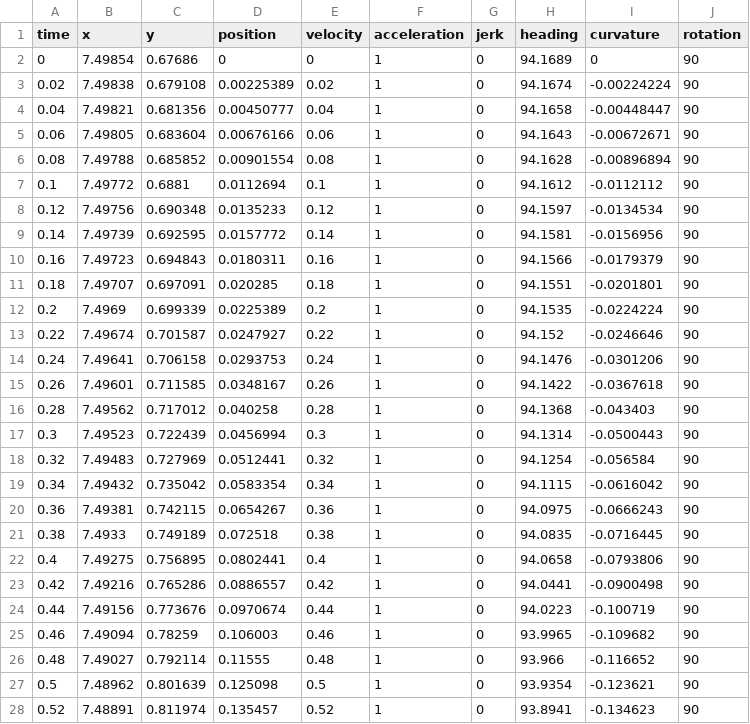
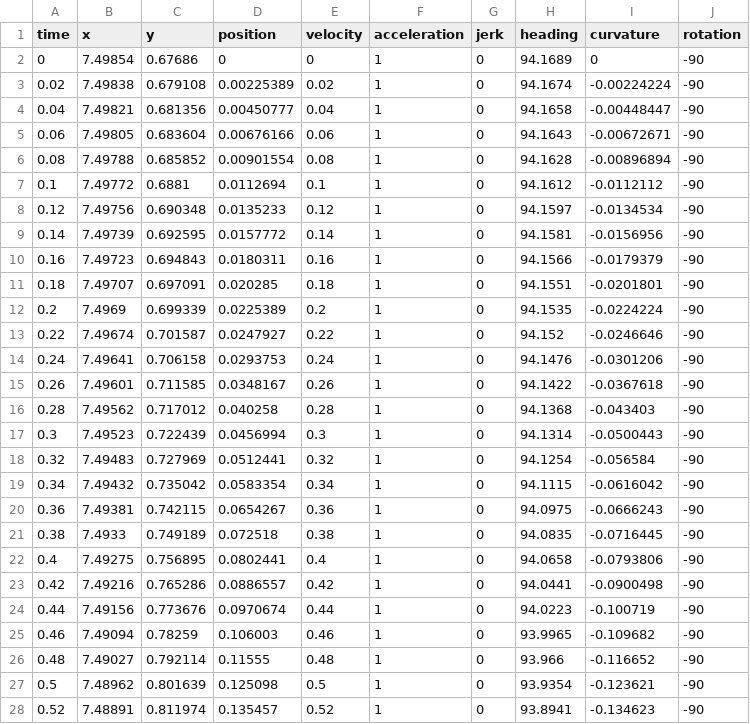
Before and after one commit to errorcodexero/swerve2022, a CSV file: src/main/deploy/paths/twoballright_p2_main.csv, drawn as a sheet; only a part is shown; the diff covers the shown part only.

```diff
--- a/src/main/deploy/paths/twoballright_p2_main.csv
+++ b/src/main/deploy/paths/twoballright_p2_main.csv
@@ -1,28 +1,28 @@
 "time","x","y","position","velocity","acceleration","jerk","heading","curvature","rotation"
-0,7.49854,0.67686,0,0,1,0,94.1689,0,90
-0.02,7.49838,0.679108,0.00225389,0.02,1,0,94.1674,-0.00224224,90
-0.04,7.49821,0.681356,0.00450777,0.04,1,0,94.1658,-0.00448447,90
-0.06,7.49805,0.683604,0.00676166,0.06,1,0,94.1643,-0.00672671,90
-0.08,7.49788,0.685852,0.00901554,0.08,1,0,94.1628,-0.00896894,90
-0.1,7.49772,0.6881,0.0112694,0.1,1,0,94.1612,-0.0112112,90
-0.12,7.49756,0.690348,0.0135233,0.12,1,0,94.1597,-0.0134534,90
-0.14,7.49739,0.692595,0.0157772,0.14,1,0,94.1581,-0.0156956,90
-0.16,7.49723,0.694843,0.0180311,0.16,1,0,94.1566,-0.0179379,90
-0.18,7.49707,0.697091,0.020285,0.18,1,0,94.1551,-0.0201801,90
-0.2,7.4969,0.699339,0.0225389,0.2,1,0,94.1535,-0.0224224,90
-0.22,7.49674,0.701587,0.0247927,0.22,1,0,94.152,-0.0246646,90
-0.24,7.49641,0.706158,0.0293753,0.24,1,0,94.1476,-0.0301206,90
-0.26,7.49601,0.711585,0.0348167,0.26,1,0,94.1422,-0.0367618,90
-0.28,7.49562,0.717012,0.040258,0.28,1,0,94.1368,-0.043403,90
-0.3,7.49523,0.722439,0.0456994,0.3,1,0,94.1314,-0.0500443,90
-0.32,7.49483,0.727969,0.0512441,0.32,1,0,94.1254,-0.056584,90
-0.34,7.49432,0.735042,0.0583354,0.34,1,0,94.1115,-0.0616042,90
-0.36,7.49381,0.742115,0.0654267,0.36,1,0,94.0975,-0.0666243,90
-0.38,7.4933,0.749189,0.072518,0.38,1,0,94.0835,-0.0716445,90
-0.4,7.49275,0.756895,0.0802441,0.4,1,0,94.0658,-0.0793806,90
-0.42,7.49216,0.765286,0.0886557,0.42,1,0,94.0441,-0.0900498,90
-0.44,7.49156,0.773676,0.0970674,0.44,1,0,94.0223,-0.100719,90
-0.46,7.49094,0.78259,0.106003,0.46,1,0,93.9965,-0.109682,90
-0.48,7.49027,0.792114,0.11555,0.48,1,0,93.966,-0.116652,90
-0.5,7.48962,0.801639,0.125098,0.5,1,0,93.9354,-0.123621,90
-0.52,7.48891,0.811974,0.135457,0.52,1,0,93.8941,-0.134623,90
+0,7.49854,0.67686,0,0,1,0,94.1689,0,-90
+0.02,7.49838,0.679108,0.00225389,0.02,1,0,94.1674,-0.00224224,-90
+0.04,7.49821,0.681356,0.00450777,0.04,1,0,94.1658,-0.00448447,-90
+0.06,7.49805,0.683604,0.00676166,0.06,1,0,94.1643,-0.00672671,-90
+0.08,7.49788,0.685852,0.00901554,0.08,1,0,94.1628,-0.00896894,-90
+0.1,7.49772,0.6881,0.0112694,0.1,1,0,94.1612,-0.0112112,-90
+0.12,7.49756,0.690348,0.0135233,0.12,1,0,94.1597,-0.0134534,-90
+0.14,7.49739,0.692595,0.0157772,0.14,1,0,94.1581,-0.0156956,-90
+0.16,7.49723,0.694843,0.0180311,0.16,1,0,94.1566,-0.0179379,-90
+0.18,7.49707,0.697091,0.020285,0.18,1,0,94.1551,-0.0201801,-90
+0.2,7.4969,0.699339,0.0225389,0.2,1,0,94.1535,-0.0224224,-90
+0.22,7.49674,0.701587,0.0247927,0.22,1,0,94.152,-0.0246646,-90
+0.24,7.49641,0.706158,0.0293753,0.24,1,0,94.1476,-0.0301206,-90
+0.26,7.49601,0.711585,0.0348167,0.26,1,0,94.1422,-0.0367618,-90
+0.28,7.49562,0.717012,0.040258,0.28,1,0,94.1368,-0.043403,-90
+0.3,7.49523,0.722439,0.0456994,0.3,1,0,94.1314,-0.0500443,-90
+0.32,7.49483,0.727969,0.0512441,0.32,1,0,94.1254,-0.056584,-90
+0.34,7.49432,0.735042,0.0583354,0.34,1,0,94.1115,-0.0616042,-90
+0.36,7.49381,0.742115,0.0654267,0.36,1,0,94.0975,-0.0666243,-90
+0.38,7.4933,0.749189,0.072518,0.38,1,0,94.0835,-0.0716445,-90
+0.4,7.49275,0.756895,0.0802441,0.4,1,0,94.0658,-0.0793806,-90
+0.42,7.49216,0.765286,0.0886557,0.42,1,0,94.0441,-0.0900498,-90
+0.44,7.49156,0.773676,0.0970674,0.44,1,0,94.0223,-0.100719,-90
+0.46,7.49094,0.78259,0.106003,0.46,1,0,93.9965,-0.109682,-90
+0.48,7.49027,0.792114,0.11555,0.48,1,0,93.966,-0.116652,-90
+0.5,7.48962,0.801639,0.125098,0.5,1,0,93.9354,-0.123621,-90
+0.52,7.48891,0.811974,0.135457,0.52,1,0,93.8941,-0.134623,-90
```
Also changed, not shown: 82 edited cells elsewhere in this file, src/main/deploy/paths/twoballright_p2_bl.csv, src/main/deploy/paths/twoballright_p2_br.csv, 5 other files.
